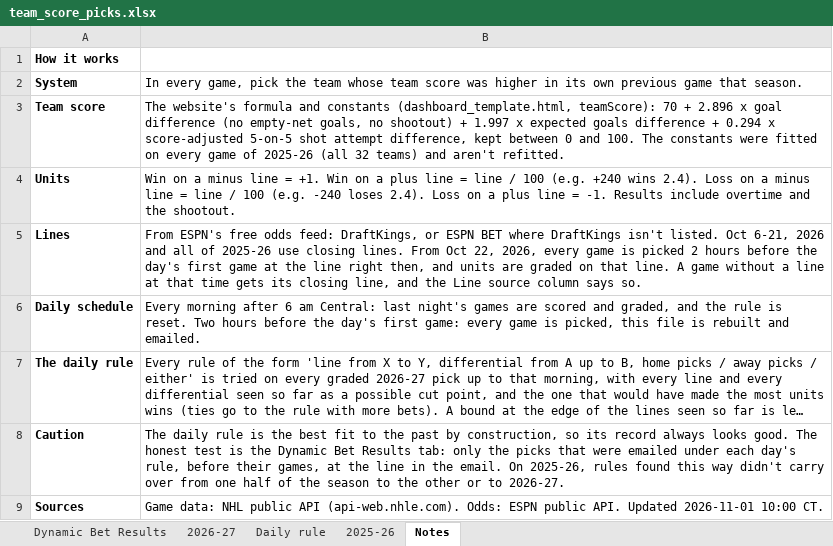
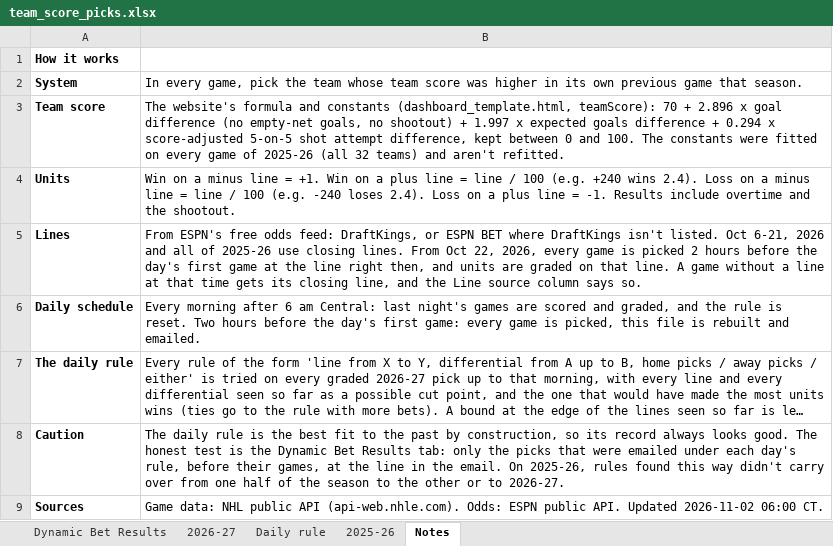
Before and after one commit to starsviz/starsviz.github.io, an Excel workbook: team_score_picks.xlsx, sheet Notes, drawn as a sheet; long unchanged cells end in …; values as stored, in another font and other column widths than the file's, no borders; the diff names each change by its address in the sheet, - before the commit and + after, or states it on an @@ line.

```diff
--- a/team_score_picks.xlsx (sheet Notes)
+++ b/team_score_picks.xlsx (sheet Notes)
-B9: …API. Updated 2026-11-01 10:00 CT.
+B9: …API. Updated 2026-11-02 06:00 CT.
```
Also changed, not shown: sheet 2026-27, sheet Daily rule, 3 other files.
